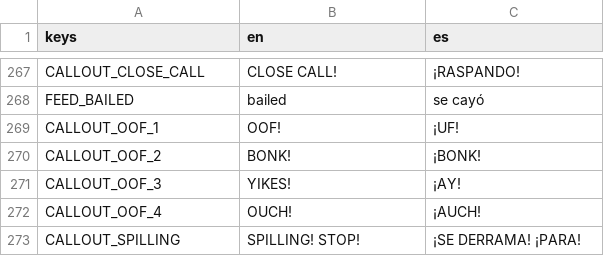
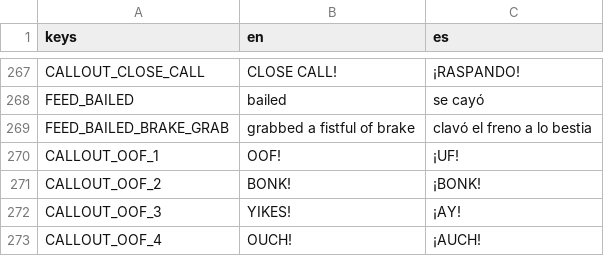
Before and after one commit to ssebs/DankNooner, a CSV file: v2/localization/localization.csv, drawn as a sheet; only a part is shown, gaps mark what is left out; the shorter side is filled out with more unchanged rows.

Commit message:
fix not enough feedback for brakedanger / helping the user know they should be progressively braking instead of braking hard quickly

```diff
--- a/v2/localization/localization.csv
+++ b/v2/localization/localization.csv
@@ -268,2 +268,3 @@ CALLOUT_CLOSE_CALL,"CLOSE CALL!","¡RASPANDO!"
 FEED_BAILED,"bailed","se cayó"
+FEED_BAILED_BRAKE_GRAB,"grabbed a fistful of brake","clavó el freno a lo bestia"
 CALLOUT_OOF_1,"OOF!","¡UF!"
```
Also changed, not shown: 11 other files.
